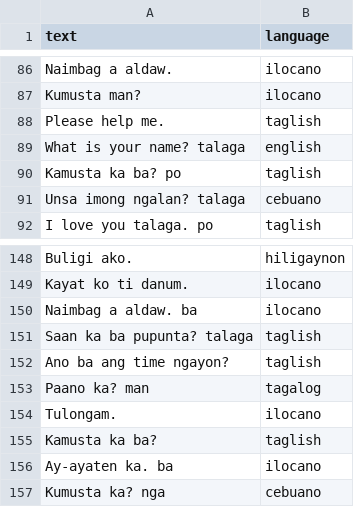
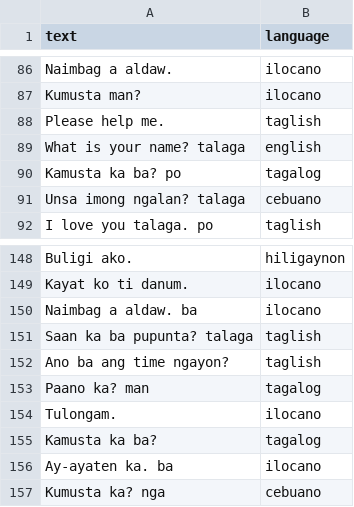
Before and after one commit to hul20/Linguahe-Philippine-Language-Identification-System, a CSV file: data/sample_dataset.csv, drawn as a sheet; only a part is shown, gaps mark what is left out.

Commit message:
feat: advance preprocessing pipeline with accent removal, digit cleaning, whitespace normalization, and Hiligaynon spelling fixes; add data augmentation for underrepresented languages

```diff
--- a/data/sample_dataset.csv
+++ b/data/sample_dataset.csv
@@ -89,3 +89,3 @@ Please help me.,taglish
 What is your name? talaga,english
-Kamusta ka ba? po,taglish
+Kamusta ka ba? po,tagalog
 Unsa imong ngalan? talaga,cebuano
@@ -154,3 +154,3 @@ Paano ka? man,tagalog
 Tulongam.,ilocano
-Kamusta ka ba?,taglish
+Kamusta ka ba?,tagalog
 Ay-ayaten ka. ba,ilocano
```
Also changed, not shown: 6 other files.
